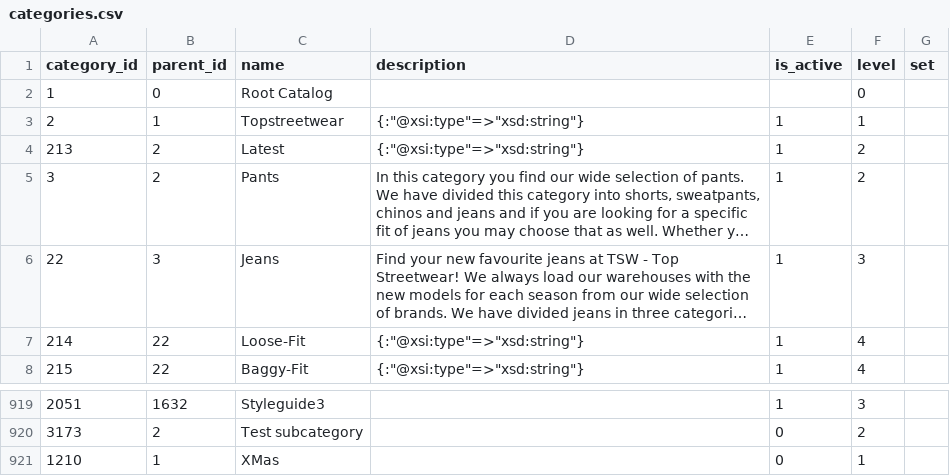
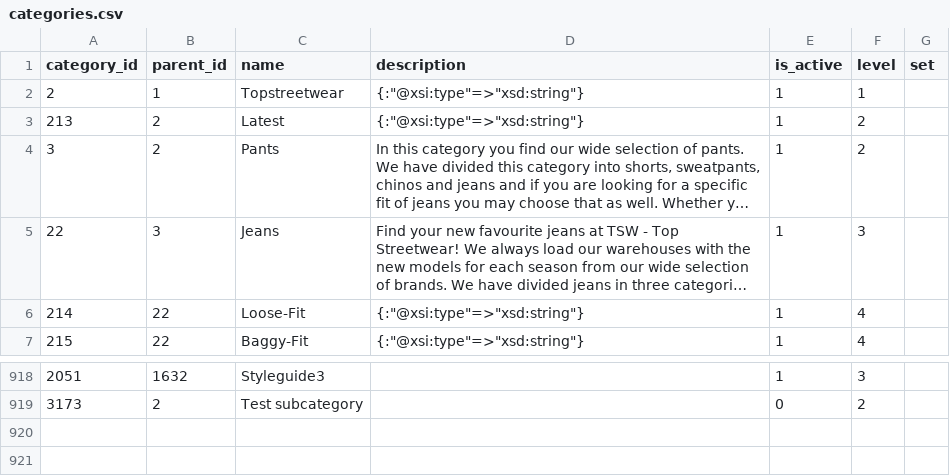
Before and after one commit to IvanFadieiev/connector, a CSV file: public/categories/categories.csv, drawn as a sheet; only a part is shown, gaps mark what is left out; long unchanged cells end in …; the diff names each change by its address in the sheet, - before the commit and + after, or states it on an @@ line.

```diff
--- a/public/categories/categories.csv
+++ b/public/categories/categories.csv
-row 2: 1 | 0 | Root Catalog |  |  | 0
-row 921: 1210 | 1 | XMas |  | 0 | 1
```
Also changed, not shown: 11 other files.
